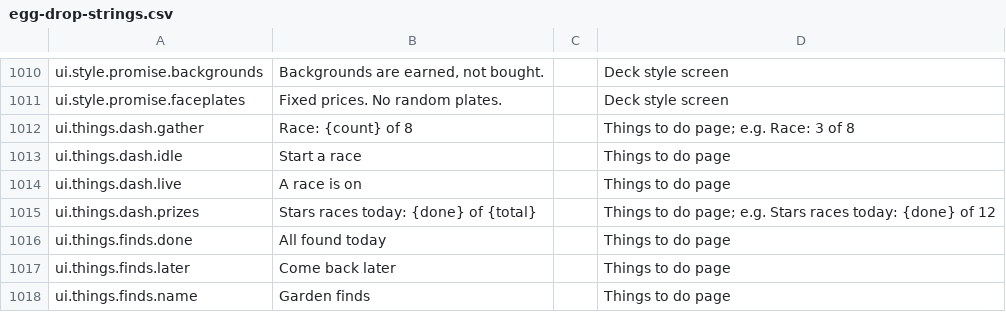
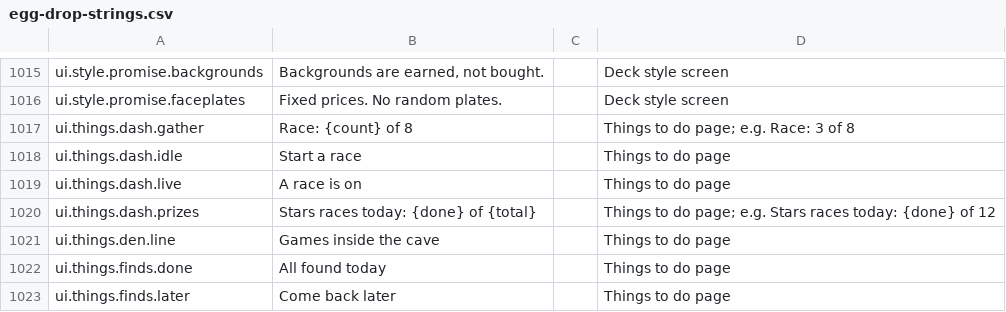
Before and after one commit to spoisseroux/egg-drop, a CSV file: assets/localization/egg-drop-strings.csv, drawn as a sheet; only a part is shown, gaps mark what is left out; the shorter side is filled out with more unchanged rows; the diff covers the shown part only.

```diff
--- a/assets/localization/egg-drop-strings.csv
+++ b/assets/localization/egg-drop-strings.csv
@@ -1016,2 +1021,3 @@ ui.things.dash.live,A race is on,,Things to do page
 ui.things.dash.prizes,Stars races today: {done} of {total},,Things to do page; e.g. Stars races today: {done} of 12
+ui.things.den.line,Games inside the cave,,Things to do page
 ui.things.finds.done,All found today,,Things to do page
```
Also changed, not shown: 6 added rows and 1 removed row elsewhere in this file, artifacts/localization/hardcoded-strings.csv, 26 other files.
